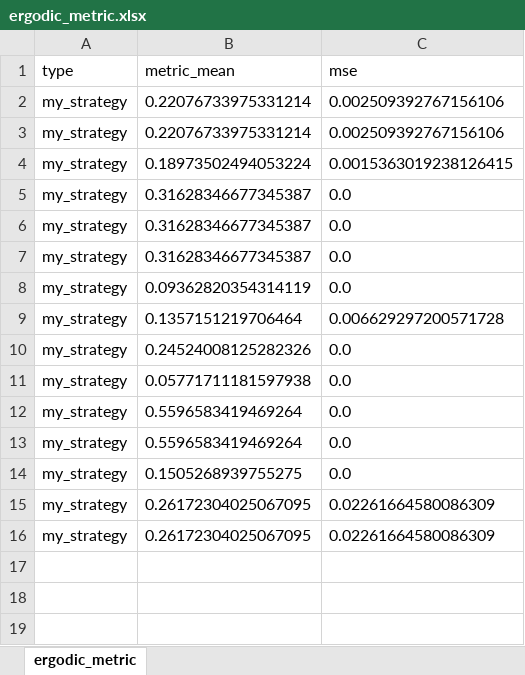
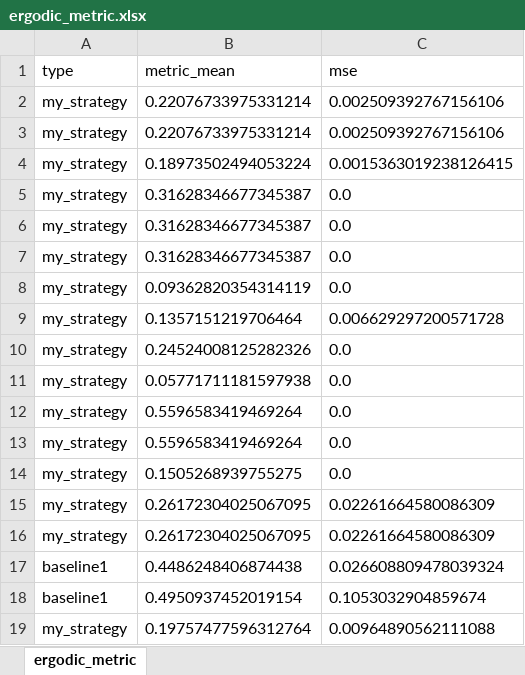
Before and after one commit to wangyicyc/idmec, an Excel workbook: src/ergodic_search/scripts/ergodic_metric.xlsx, sheet ergodic_metric, drawn as a sheet; values as stored, in another font and other column widths than the file's, no borders; the diff names each change by its address in the sheet, - before the commit and + after, or states it on an @@ line.

```diff
--- a/src/ergodic_search/scripts/ergodic_metric.xlsx (sheet ergodic_metric)
+++ b/src/ergodic_search/scripts/ergodic_metric.xlsx (sheet ergodic_metric)
+row 17: baseline1 | 0.4486248406874438 | 0.026608809478039324
+row 18: baseline1 | 0.4950937452019154 | 0.1053032904859674
+row 19: my_strategy | 0.19757477596312764 | 0.00964890562111088
```
Also changed, not shown: 13 other files.
